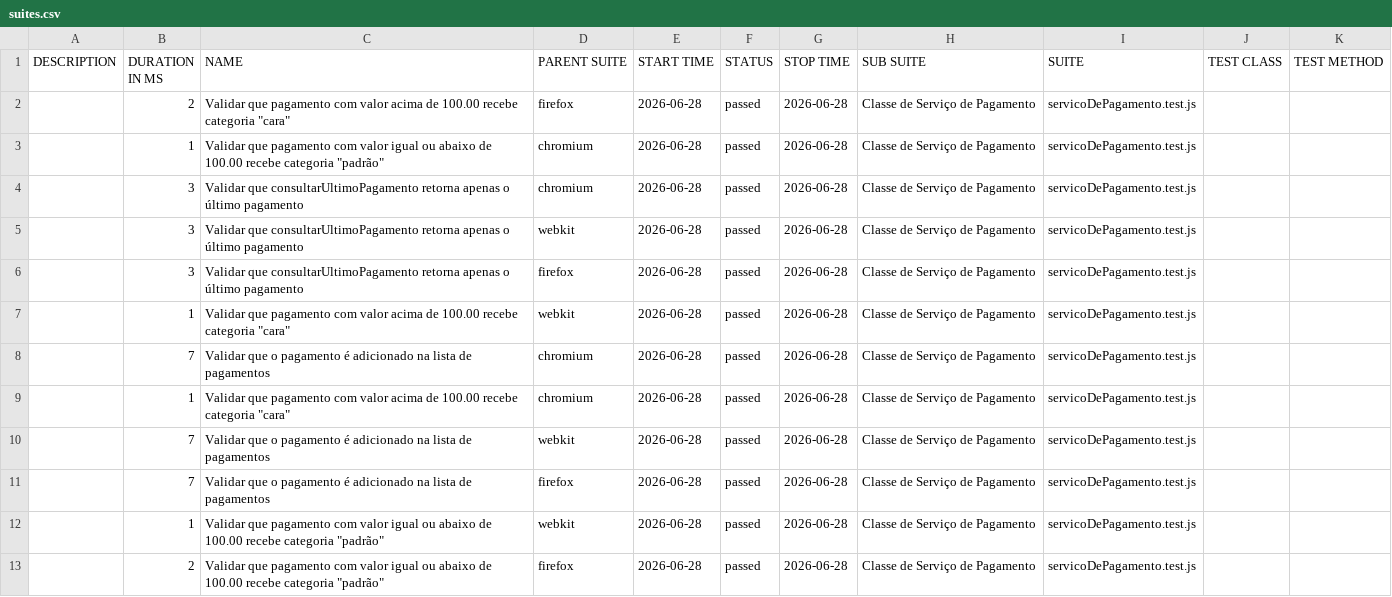
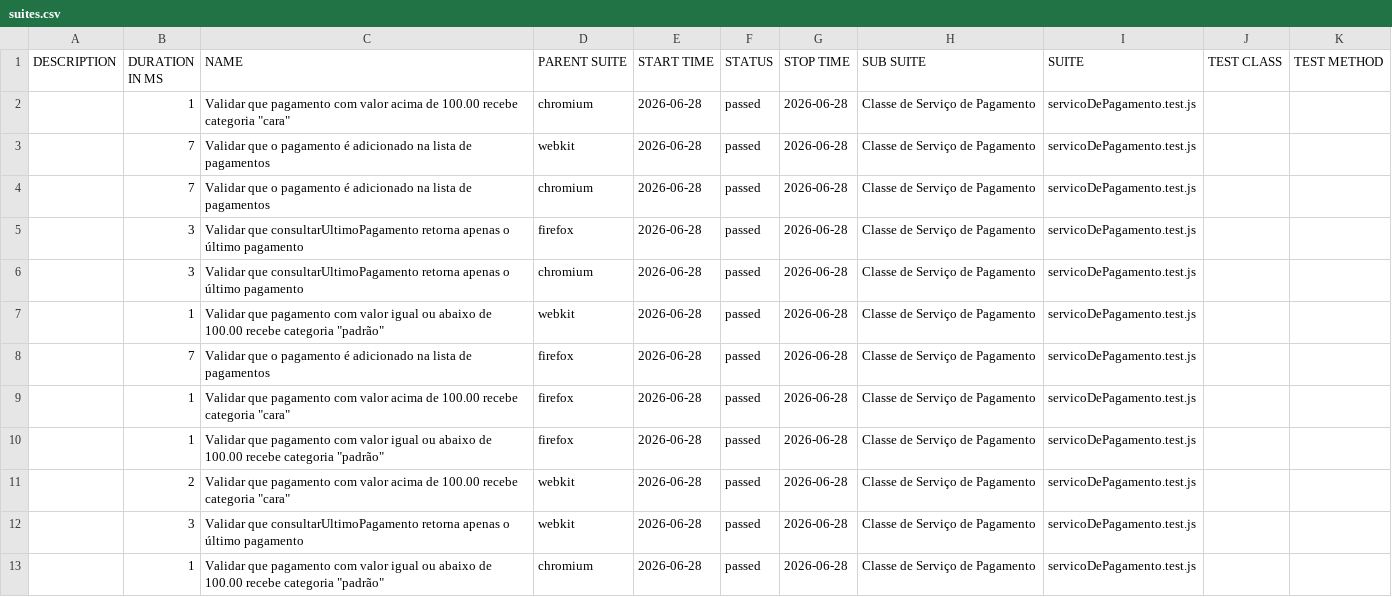
Before and after one commit to Pattyd08/trabalho-conclusao-ci, a CSV file: agendado/data/suites.csv, drawn as a sheet.

```diff
--- a/agendado/data/suites.csv
+++ b/agendado/data/suites.csv
@@ -1,13 +1,13 @@
 "DESCRIPTION","DURATION IN MS","NAME","PARENT SUITE","START TIME","STATUS","STOP TIME","SUB SUITE","SUITE","TEST CLASS","TEST METHOD"
-"","2","Validar que pagamento com valor acima de 100.00 recebe categoria ""cara""","firefox","2026-06-28","passed","2026-06-28","Classe de Serviço de Pagamento","servicoDePagamento.test.js","",""
-"","1","Validar que pagamento com valor igual ou abaixo de 100.00 recebe categoria ""padrão""","chromium","2026-06-28","passed","2026-06-28","Classe de Serviço de Pagamento","servicoDePagamento.test.js","",""
-"","3","Validar que consultarUltimoPagamento retorna apenas o último pagamento","chromium","2026-06-28","passed","2026-06-28","Classe de Serviço de Pagamento","servicoDePagamento.test.js","",""
-"","3","Validar que consultarUltimoPagamento retorna apenas o último pagamento","webkit","2026-06-28","passed","2026-06-28","Classe de Serviço de Pagamento","servicoDePagamento.test.js","",""
-"","3","Validar que consultarUltimoPagamento retorna apenas o último pagamento","firefox","2026-06-28","passed","2026-06-28","Classe de Serviço de Pagamento","servicoDePagamento.test.js","",""
-"","1","Validar que pagamento com valor acima de 100.00 recebe categoria ""cara""","webkit","2026-06-28","passed","2026-06-28","Classe de Serviço de Pagamento","servicoDePagamento.test.js","",""
-"","7","Validar que o pagamento é adicionado na lista de pagamentos","chromium","2026-06-28","passed","2026-06-28","Classe de Serviço de Pagamento","servicoDePagamento.test.js","",""
 "","1","Validar que pagamento com valor acima de 100.00 recebe categoria ""cara""","chromium","2026-06-28","passed","2026-06-28","Classe de Serviço de Pagamento","servicoDePagamento.test.js","",""
 "","7","Validar que o pagamento é adicionado na lista de pagamentos","webkit","2026-06-28","passed","2026-06-28","Classe de Serviço de Pagamento","servicoDePagamento.test.js","",""
+"","7","Validar que o pagamento é adicionado na lista de pagamentos","chromium","2026-06-28","passed","2026-06-28","Classe de Serviço de Pagamento","servicoDePagamento.test.js","",""
+"","3","Validar que consultarUltimoPagamento retorna apenas o último pagamento","firefox","2026-06-28","passed","2026-06-28","Classe de Serviço de Pagamento","servicoDePagamento.test.js","",""
+"","3","Validar que consultarUltimoPagamento retorna apenas o último pagamento","chromium","2026-06-28","passed","2026-06-28","Classe de Serviço de Pagamento","servicoDePagamento.test.js","",""
+"","1","Validar que pagamento com valor igual ou abaixo de 100.00 recebe categoria ""padrão""","webkit","2026-06-28","passed","2026-06-28","Classe de Serviço de Pagamento","servicoDePagamento.test.js","",""
 "","7","Validar que o pagamento é adicionado na lista de pagamentos","firefox","2026-06-28","passed","2026-06-28","Classe de Serviço de Pagamento","servicoDePagamento.test.js","",""
-"","1","Validar que pagamento com valor igual ou abaixo de 100.00 recebe categoria ""padrão""","webkit","2026-06-28","passed","2026-06-28","Classe de Serviço de Pagamento","servicoDePagamento.test.js","",""
-"","2","Validar que pagamento com valor igual ou abaixo de 100.00 recebe categoria ""padrão""","firefox","2026-06-28","passed","2026-06-28","Classe de Serviço de Pagamento","servicoDePagamento.test.js","",""
+"","1","Validar que pagamento com valor acima de 100.00 recebe categoria ""cara""","firefox","2026-06-28","passed","2026-06-28","Classe de Serviço de Pagamento","servicoDePagamento.test.js","",""
+"","1","Validar que pagamento com valor igual ou abaixo de 100.00 recebe categoria ""padrão""","firefox","2026-06-28","passed","2026-06-28","Classe de Serviço de Pagamento","servicoDePagamento.test.js","",""
+"","2","Validar que pagamento com valor acima de 100.00 recebe categoria ""cara""","webkit","2026-06-28","passed","2026-06-28","Classe de Serviço de Pagamento","servicoDePagamento.test.js","",""
+"","3","Validar que consultarUltimoPagamento retorna apenas o último pagamento","webkit","2026-06-28","passed","2026-06-28","Classe de Serviço de Pagamento","servicoDePagamento.test.js","",""
+"","1","Validar que pagamento com valor igual ou abaixo de 100.00 recebe categoria ""padrão""","chromium","2026-06-28","passed","2026-06-28","Classe de Serviço de Pagamento","servicoDePagamento.test.js","",""
```
Also changed, not shown: 45 other files.
